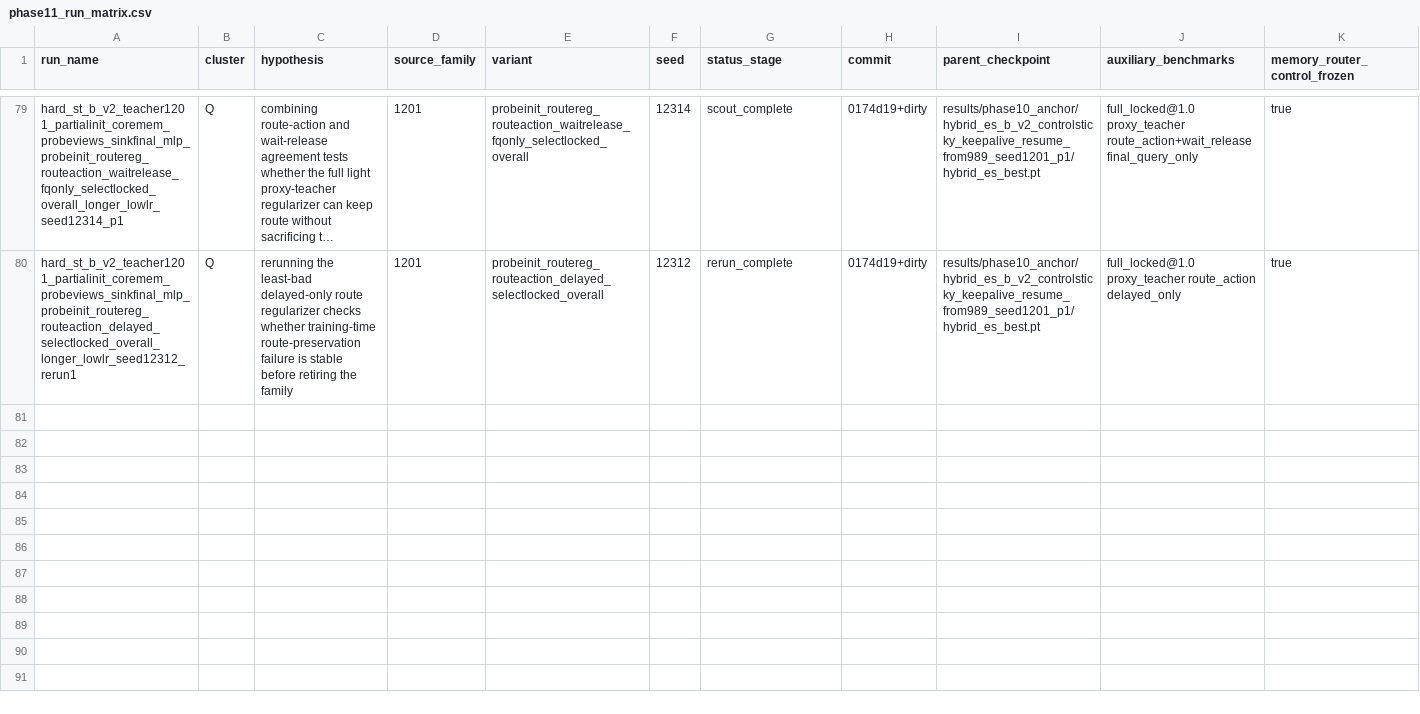
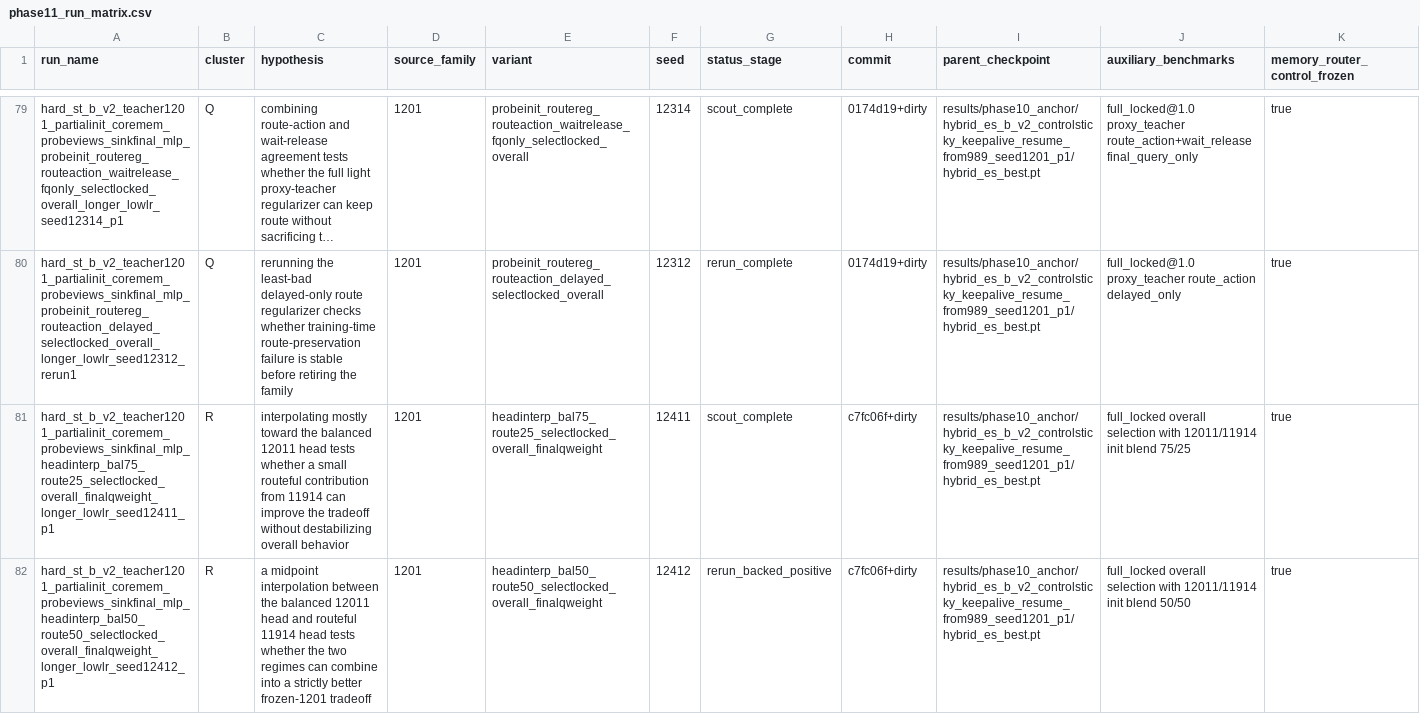
Before and after one commit to catid/gnn2, a CSV file: docs/phase11_run_matrix.csv, drawn as a sheet; only a part is shown, gaps mark what is left out; long unchanged cells end in …; rows hold the shown columns only; the diff covers the shown part only; the diff names each change by its address in the sheet, - before the commit and + after, or states it on an @@ line.

Commit message:
Complete phase 11 frozen-1201 head interpolation mapping

```diff
--- a/docs/phase11_run_matrix.csv
+++ b/docs/phase11_run_matrix.csv
+row 81: hard_st_b_v2_teacher1201_partialinit_coremem_probeviews_sinkfinal_mlp_headinterp_bal75_route25_selectlocked_overall_finalqweight_longer_lowlr_seed12411_p1 | R | interpolating mostly toward the balanced 12011 head tests whether a small routeful contribution from 11914 can improve the tradeoff without destabilizing overall behavior | 1201 | headinterp_bal75_route25_selectlocked_overall_finalqweight | 12411 | scout_complete | c7fc06f+dirty | results/phase10_anchor/hybrid_es_b_v2_controlsticky_keepalive_resume_from989_seed1201_p1/hybrid_es_best.pt | full_locked overall selection with 12011/11914 init blend 75/25 | true
+row 82: hard_st_b_v2_teacher1201_partialinit_coremem_probeviews_sinkfinal_mlp_headinterp_bal50_route50_selectlocked_overall_finalqweight_longer_lowlr_seed12412_p1 | R | a midpoint interpolation between the balanced 12011 head and routeful 11914 head tests whether the two regimes can combine into a strictly better frozen-1201 tradeoff | 1201 | headinterp_bal50_route50_selectlocked_overall_finalqweight | 12412 | rerun_backed_positive | c7fc06f+dirty | results/phase10_anchor/hybrid_es_b_v2_controlsticky_keepalive_resume_from989_seed1201_p1/hybrid_es_best.pt | full_locked overall selection with 12011/11914 init blend 50/50 | true
```
Also changed, not shown: 3 added rows elsewhere in this file, 23 other files.
